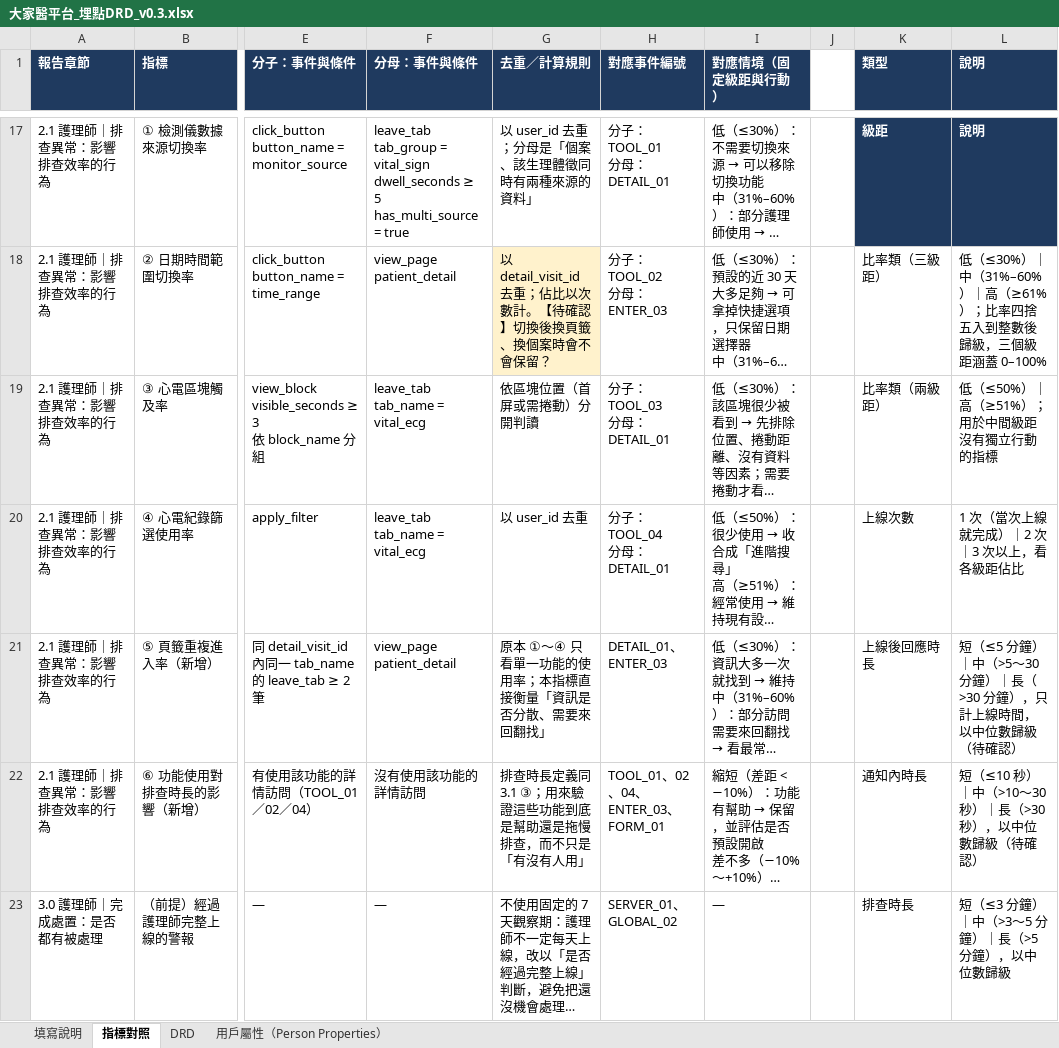
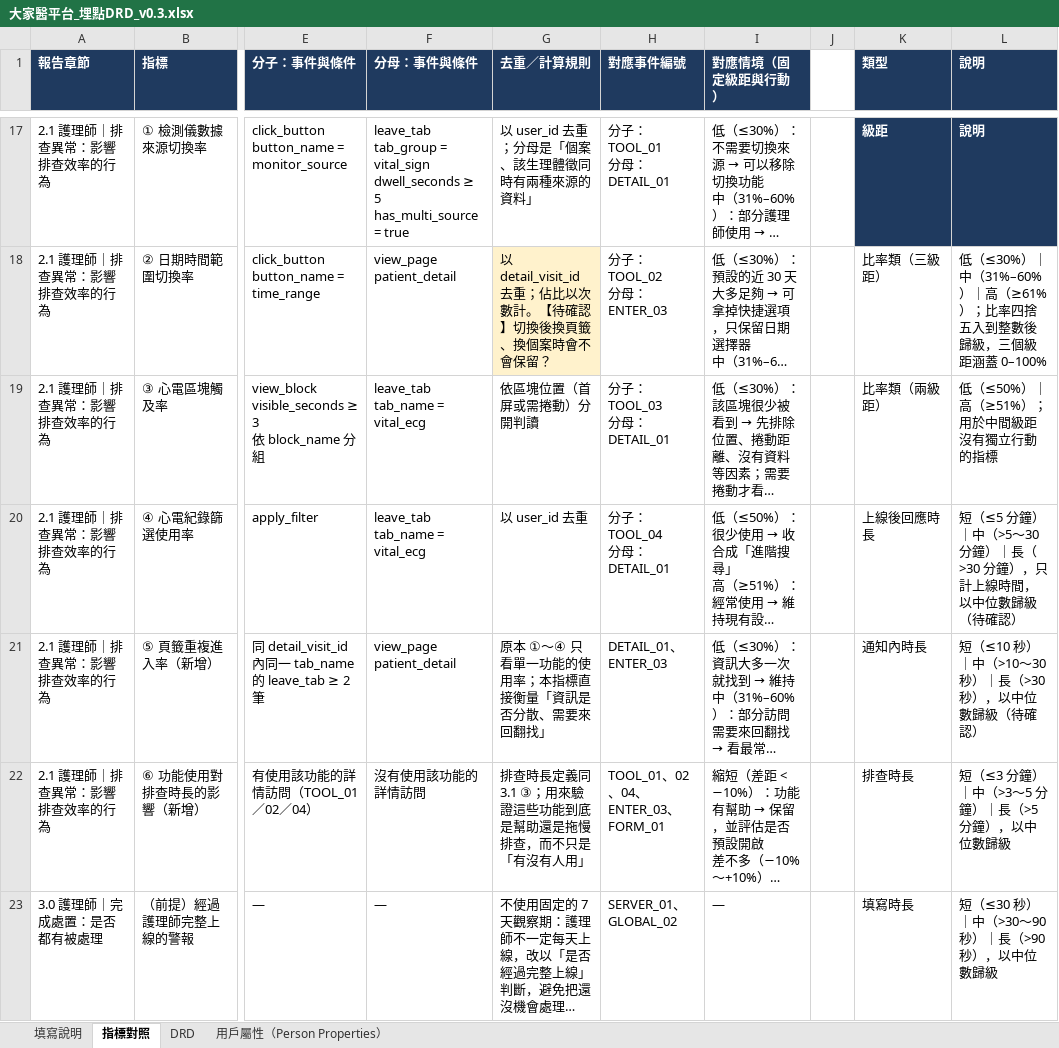
Before and after one commit to Jaypeng123/Event-Tracking-Platform, an Excel workbook: docs/drd/大家醫平台_埋點DRD_v0.3.xlsx, sheet 指標對照, drawn as a sheet; only a part is shown, gaps mark what is left out; long unchanged cells end in …; values as stored, in another font and other column widths than the file's, no borders; the diff covers the shown part only; the diff names each change by its address in the sheet, - before the commit and + after, or states it on an @@ line.

```diff
--- a/docs/drd/大家醫平台_埋點DRD_v0.3.xlsx (sheet 指標對照)
+++ b/docs/drd/大家醫平台_埋點DRD_v0.3.xlsx (sheet 指標對照)
-K20 (類型): 上線次數
+K20 (類型): 上線後回應時長
-L20 (說明): 1 次（當次上線就完成）｜2 次｜3 次以上，看各級距佔比
+L20 (說明): 短（≤5 分鐘）｜中（>5～30 分鐘）｜長（>30 分鐘），只計上線時間，以中位數歸級（待確認）
-K21 (類型): 上線後回應時長
+K21 (類型): 通知內時長
-L21 (說明): 短（≤5 分鐘）｜中（>5～30 分鐘）｜長（>30 分鐘），只計上線時間，以中位數歸級（待確認）
+L21 (說明): 短（≤10 秒）｜中（>10～30 秒）｜長（>30 秒），以中位數歸級（待確認）
-K22 (類型): 通知內時長
+K22 (類型): 排查時長
-L22 (說明): 短（≤10 秒）｜中（>10～30 秒）｜長（>30 秒），以中位數歸級（待確認）
+L22 (說明): 短（≤3 分鐘）｜中（>3～5 分鐘）｜長（>5 分鐘），以中位數歸級
-K23 (類型): 排查時長
+K23 (類型): 填寫時長
-L23 (說明): 短（≤3 分鐘）｜中（>3～5 分鐘）｜長（>5 分鐘），以中位數歸級
+L23 (說明): 短（≤30 秒）｜中（>30～90 秒）｜長（>90 秒），以中位數歸級
```
Also changed, not shown: 3 added rows, 3 removed rows and 11 edited cells elsewhere in this sheet, sheet DRD, 1 other file.
